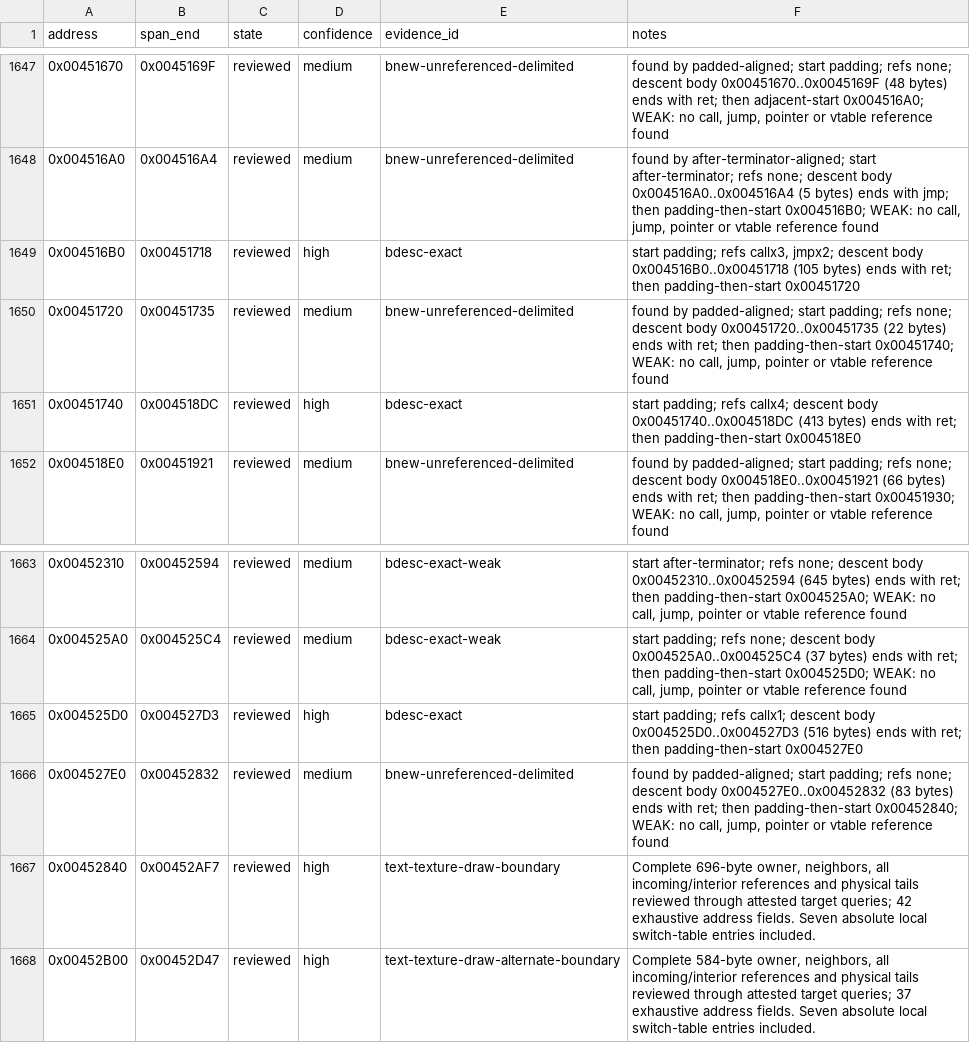
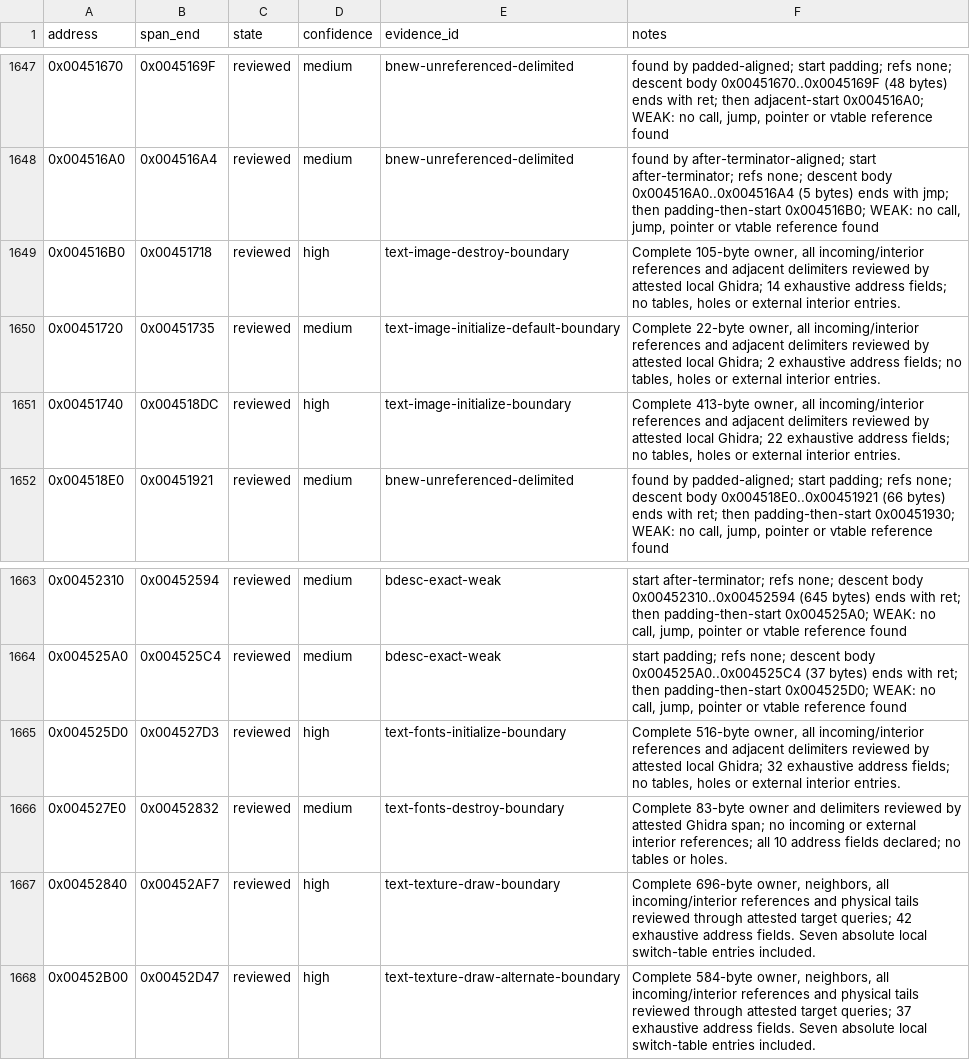
Before and after one commit to N0zoM1z0/th128, a CSV file: config/function-boundaries.csv, drawn as a sheet; only a part is shown, gaps mark what is left out.

```diff
--- a/config/function-boundaries.csv
+++ b/config/function-boundaries.csv
@@ -1648,5 +1648,5 @@ address,span_end,state,confidence,evidence_id,notes
 0x004516A0,0x004516A4,reviewed,medium,bnew-unreferenced-delimited,"found by after-terminator-aligned; start after-terminator; refs none; descent body 0x004516A0..0x004516A4 (5 bytes) ends with jmp; then padding-then-start 0x004516B0; WEAK: no call, jump, pointer or vtable reference found"
-0x004516B0,0x00451718,reviewed,high,bdesc-exact,"start padding; refs callx3, jmpx2; descent body 0x004516B0..0x00451718 (105 bytes) ends with ret; then padding-then-start 0x00451720"
-0x00451720,0x00451735,reviewed,medium,bnew-unreferenced-delimited,"found by padded-aligned; start padding; refs none; descent body 0x00451720..0x00451735 (22 bytes) ends with ret; then padding-then-start 0x00451740; WEAK: no call, jump, pointer or vtable reference found"
-0x00451740,0x004518DC,reviewed,high,bdesc-exact,start padding; refs callx4; descent body 0x00451740..0x004518DC (413 bytes) ends with ret; then padding-then-start 0x004518E0
+0x004516B0,0x00451718,reviewed,high,text-image-destroy-boundary,"Complete 105-byte owner, all incoming/interior references and adjacent delimiters reviewed by attested local Ghidra; 14 exhaustive address fields; no tables, holes or external interior entries."
+0x00451720,0x00451735,reviewed,medium,text-image-initialize-default-boundary,"Complete 22-byte owner, all incoming/interior references and adjacent delimiters reviewed by attested local Ghidra; 2 exhaustive address fields; no tables, holes or external interior entries."
+0x00451740,0x004518DC,reviewed,high,text-image-initialize-boundary,"Complete 413-byte owner, all incoming/interior references and adjacent delimiters reviewed by attested local Ghidra; 22 exhaustive address fields; no tables, holes or external interior entries."
 0x004518E0,0x00451921,reviewed,medium,bnew-unreferenced-delimited,"found by padded-aligned; start padding; refs none; descent body 0x004518E0..0x00451921 (66 bytes) ends with ret; then padding-then-start 0x00451930; WEAK: no call, jump, pointer or vtable reference found"
@@ -1664,4 +1664,4 @@ address,span_end,state,confidence,evidence_id,notes
 0x004525A0,0x004525C4,reviewed,medium,bdesc-exact-weak,"start padding; refs none; descent body 0x004525A0..0x004525C4 (37 bytes) ends with ret; then padding-then-start 0x004525D0; WEAK: no call, jump, pointer or vtable reference found"
-0x004525D0,0x004527D3,reviewed,high,bdesc-exact,start padding; refs callx1; descent body 0x004525D0..0x004527D3 (516 bytes) ends with ret; then padding-then-start 0x004527E0
-0x004527E0,0x00452832,reviewed,medium,bnew-unreferenced-delimited,"found by padded-aligned; start padding; refs none; descent body 0x004527E0..0x00452832 (83 bytes) ends with ret; then padding-then-start 0x00452840; WEAK: no call, jump, pointer or vtable reference found"
+0x004525D0,0x004527D3,reviewed,high,text-fonts-initialize-boundary,"Complete 516-byte owner, all incoming/interior references and adjacent delimiters reviewed by attested local Ghidra; 32 exhaustive address fields; no tables, holes or external interior entries."
+0x004527E0,0x00452832,reviewed,medium,text-fonts-destroy-boundary,Complete 83-byte owner and delimiters reviewed by attested Ghidra span; no incoming or external interior references; all 10 address fields declared; no tables or holes.
 0x00452840,0x00452AF7,reviewed,high,text-texture-draw-boundary,"Complete 696-byte owner, neighbors, all incoming/interior references and physical tails reviewed through attested target queries; 42 exhaustive address fields. Seven absolute local switch-table entries included."
```
Also changed, not shown: config/implemented.csv, config/matches.csv, 10 other files.
